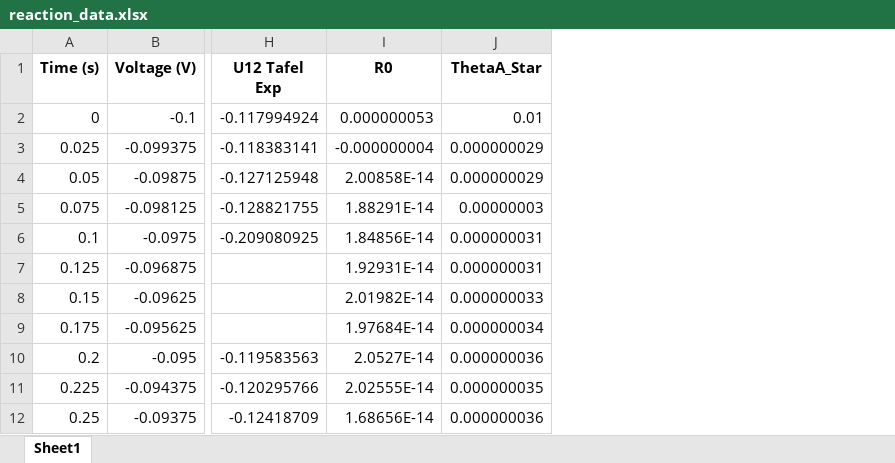
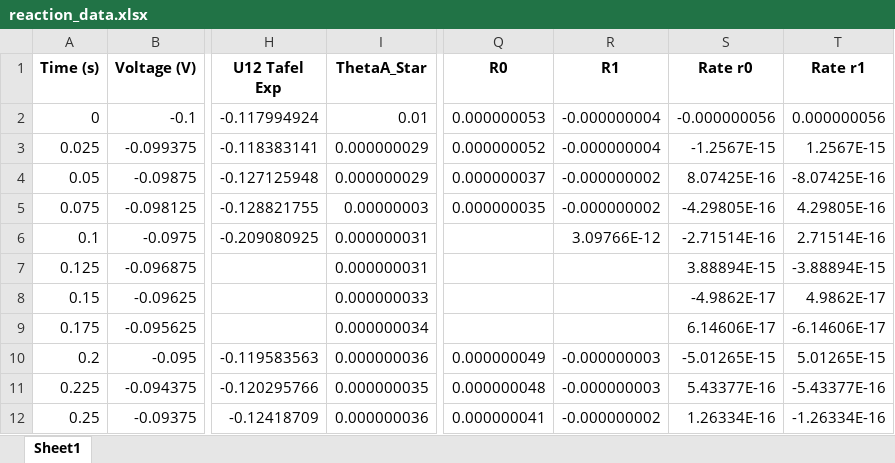
Before and after one commit to jerkoi/VTH, an Excel workbook: reaction_data.xlsx, sheet Sheet1, drawn as a sheet; only a part is shown, gaps mark what is left out; values as stored, in another font and other column widths than the file's, no borders; removed rows and columns are numbered as before the commit, all else as after; the diff names each change by its address in the sheet, - before the commit and + after, or states it on an @@ line.

```diff
--- a/reaction_data.xlsx (sheet Sheet1)
+++ b/reaction_data.xlsx (sheet Sheet1)
-column I (R0), rows 2-12: 0.000000053 | -0.000000004 | 2.00858E-14 | 1.88291E-14 | 1.84856E-14 | 1.92931E-14 | 2.01982E-14 | 1.97684E-14 | 2.0527E-14 | 2.02555E-14 | 1.68656E-14
+column Q (R0), rows 2-12: 0.000000053 | 0.000000052 | 0.000000037 | 0.000000035 |  |  |  |  | 0.000000049 | 0.000000048 | 0.000000041
+column R (R1), rows 2-12: -0.000000004 | -0.000000004 | -0.000000002 | -0.000000002 | 3.09766E-12 |  |  |  | -0.000000003 | -0.000000003 | -0.000000002
+column S (Rate r0), rows 2-12: -0.000000056 | -1.2567E-15 | 8.07425E-16 | -4.29805E-16 | -2.71514E-16 | 3.88894E-15 | -4.9862E-17 | 6.14606E-17 | -5.01265E-15 | 5.43377E-16 | 1.26334E-16
+column T (Rate r1), rows 2-12: 0.000000056 | 1.2567E-15 | -8.07425E-16 | 4.29805E-16 | 2.71514E-16 | -3.88894E-15 | 4.9862E-17 | -6.14606E-17 | 5.01265E-15 | -5.43377E-16 | -1.26334E-16
```
Also changed, not shown: 2 other files.
